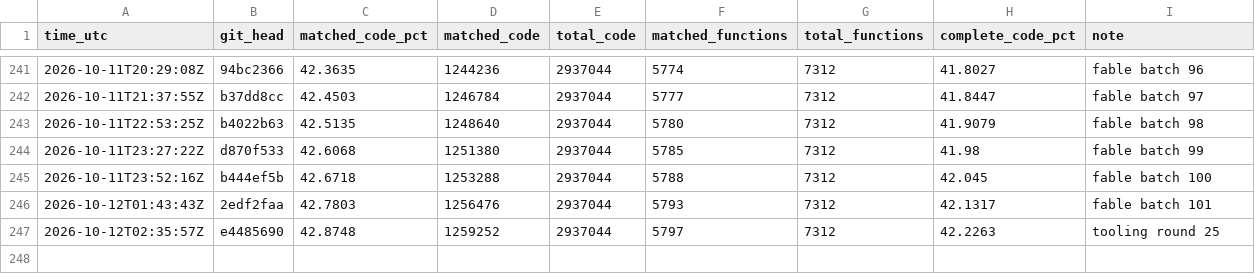
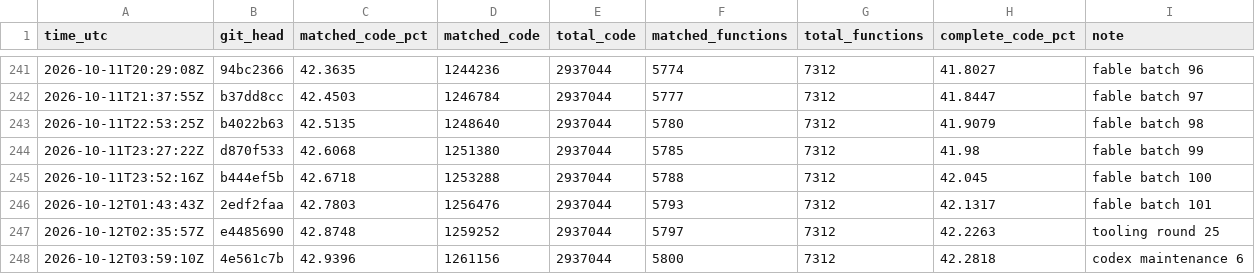
Before and after one commit to deltawave784/fzgx, a CSV file: state/progress.csv, drawn as a sheet; only a part is shown, gaps mark what is left out; the diff names each change by its address in the sheet, - before the commit and + after, or states it on an @@ line.

Commit message:
progress and fixup imports: codex loop rows

```diff
--- a/state/progress.csv
+++ b/state/progress.csv
+row 248: 2026-10-12T03:59:10Z | 4e561c7b | 42.9396 | 1261156 | 2937044 | 5800 | 7312 | 42.2818 | codex maintenance 6
```
